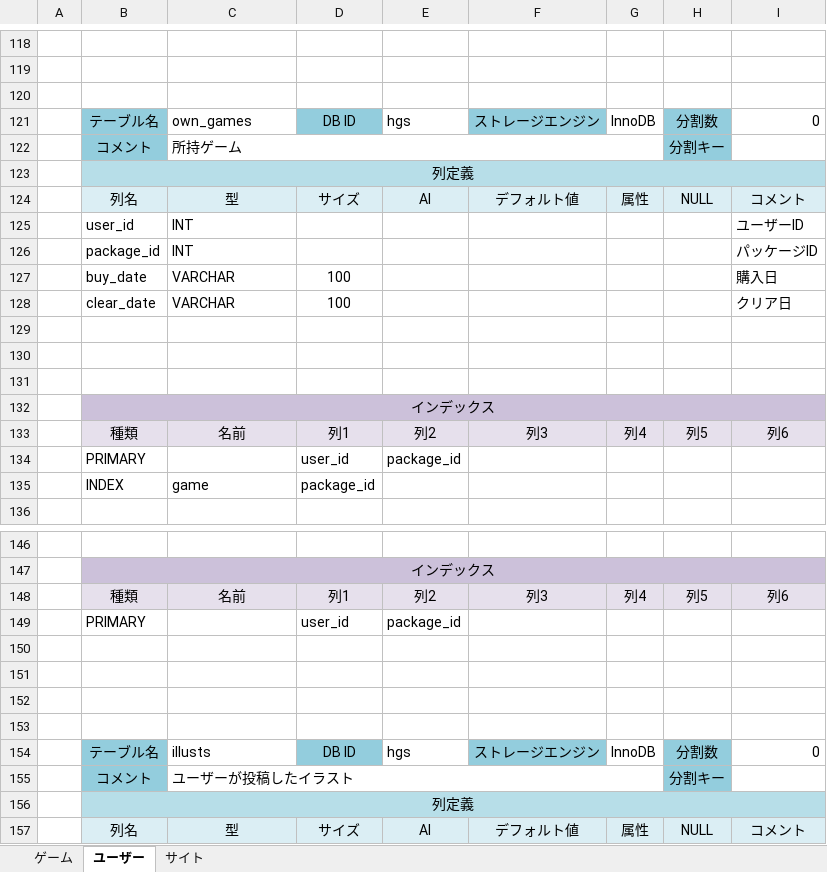
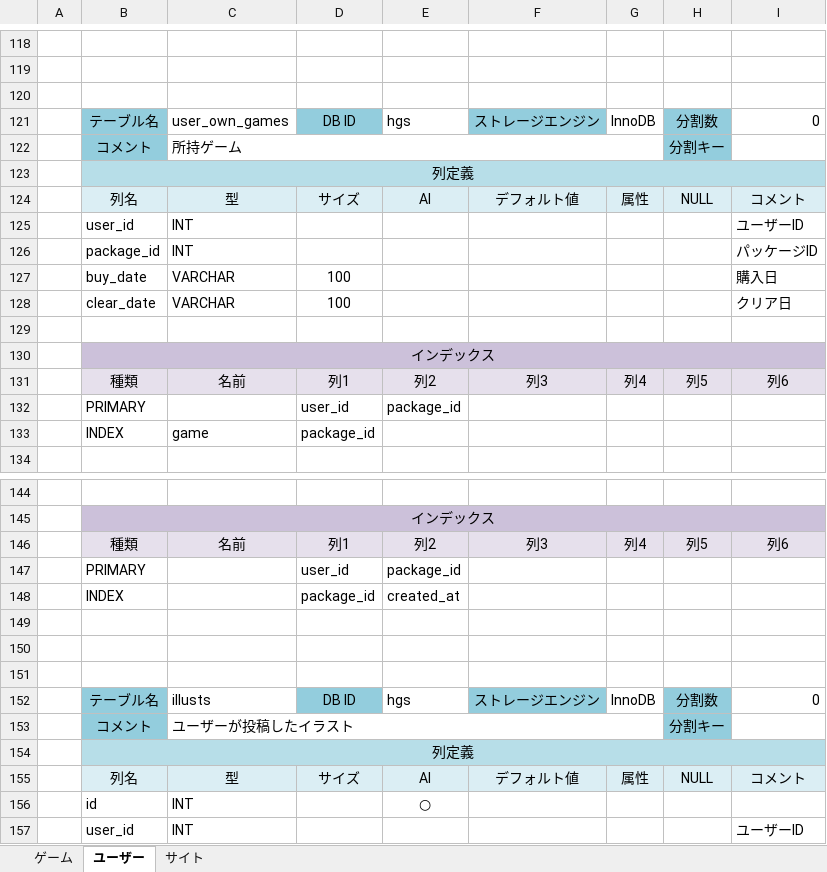
Before and after one commit to hucklefriend/hgs3, an Excel workbook: documents/database/DB定義書.xlsx, sheet ユーザー, drawn as a sheet; only a part is shown, gaps mark what is left out; the shorter side is filled out with more unchanged rows; values as stored, in another font and other column widths than the file's, no borders; removed rows and columns are numbered as before the commit, all else as after; the diff names each change by its address in the sheet, - before the commit and + after, or states it on an @@ line.

Commit message:
DB定義書修正

```diff
--- a/documents/database/DB定義書.xlsx (sheet ユーザー)
+++ b/documents/database/DB定義書.xlsx (sheet ユーザー)
-C121: own_games
+C121: user_own_games
-row 129: (empty)
-row 130: (empty)
-row 148: (empty)
+row 148:  | INDEX |  | package_id | created_at
```
Also changed, not shown: sheet サイト.
